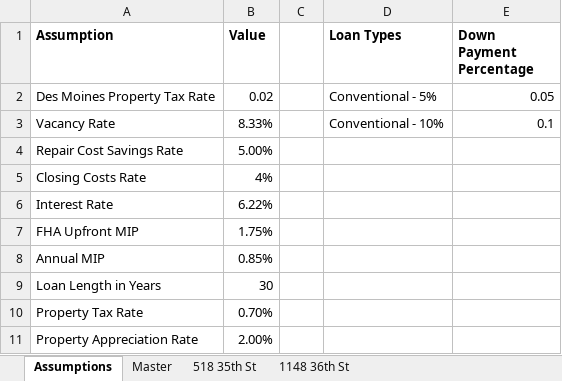
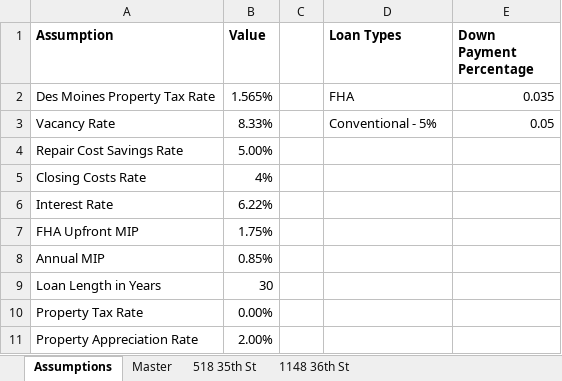
Before and after one commit to guppy57/propdeals, an Excel workbook: Real Estate Investing.xlsx, sheet Assumptions, drawn as a sheet; values as stored, in another font and other column widths than the file's, no borders; the diff names each change by its address in the sheet, - before the commit and + after, or states it on an @@ line.

```diff
--- a/Real Estate Investing.xlsx (sheet Assumptions)
+++ b/Real Estate Investing.xlsx (sheet Assumptions)
-B2 (Value): 0.02
+B2 (Value): 1.565%
-D2 (Loan Types): Conventional - 5%
+D2 (Loan Types): FHA
-E2 (Down Payment Percentage): 0.05
+E2 (Down Payment Percentage): 0.035
-D3 (Loan Types): Conventional - 10%
+D3 (Loan Types): Conventional - 5%
-E3 (Down Payment Percentage): 0.1
+E3 (Down Payment Percentage): 0.05
-B10 (Value): 0.70%
+B10 (Value): 0.00%
```
Also changed, not shown: sheet 518 35th St, sheet 1148 36th St, sheet Master, formulas that keep their value, 1 other file.
